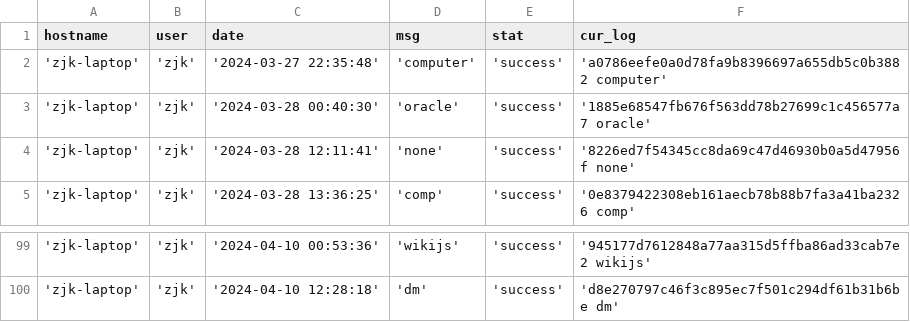
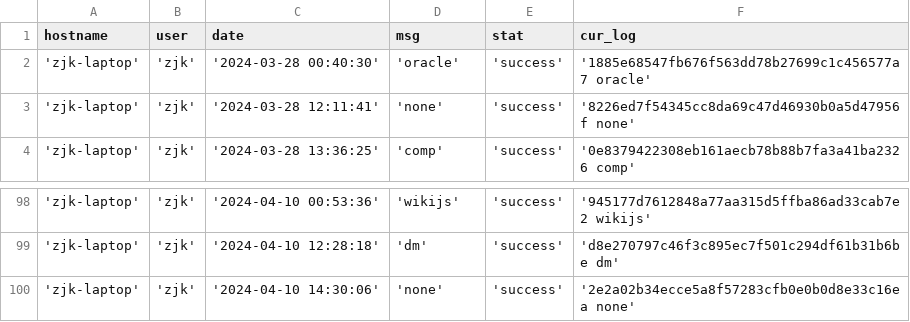
Before and after one commit to creatern/NoteBook, a CSV file: ilog/igit_log_local.csv, drawn as a sheet; only a part is shown, gaps mark what is left out; removed rows and columns are numbered as before the commit, all else as after; the diff names each change by its address in the sheet, - before the commit and + after, or states it on an @@ line.

Commit message:
none

```diff
--- a/ilog/igit_log_local.csv
+++ b/ilog/igit_log_local.csv
-row 2: 'zjk-laptop' | 'zjk' | '2024-03-27 22:35:48' | 'computer' | 'success' | 'a0786eefe0a0d78fa9b8396697a655db5c0b3882 computer'
+row 100: 'zjk-laptop' | 'zjk' | '2024-04-10 14:30:06' | 'none' | 'success' | '2e2a02b34ecce5a8f57283cfb0e0b0d8e33c16ea none'
```
Also changed, not shown: ilog/igit_log.csv, 33 other files.
